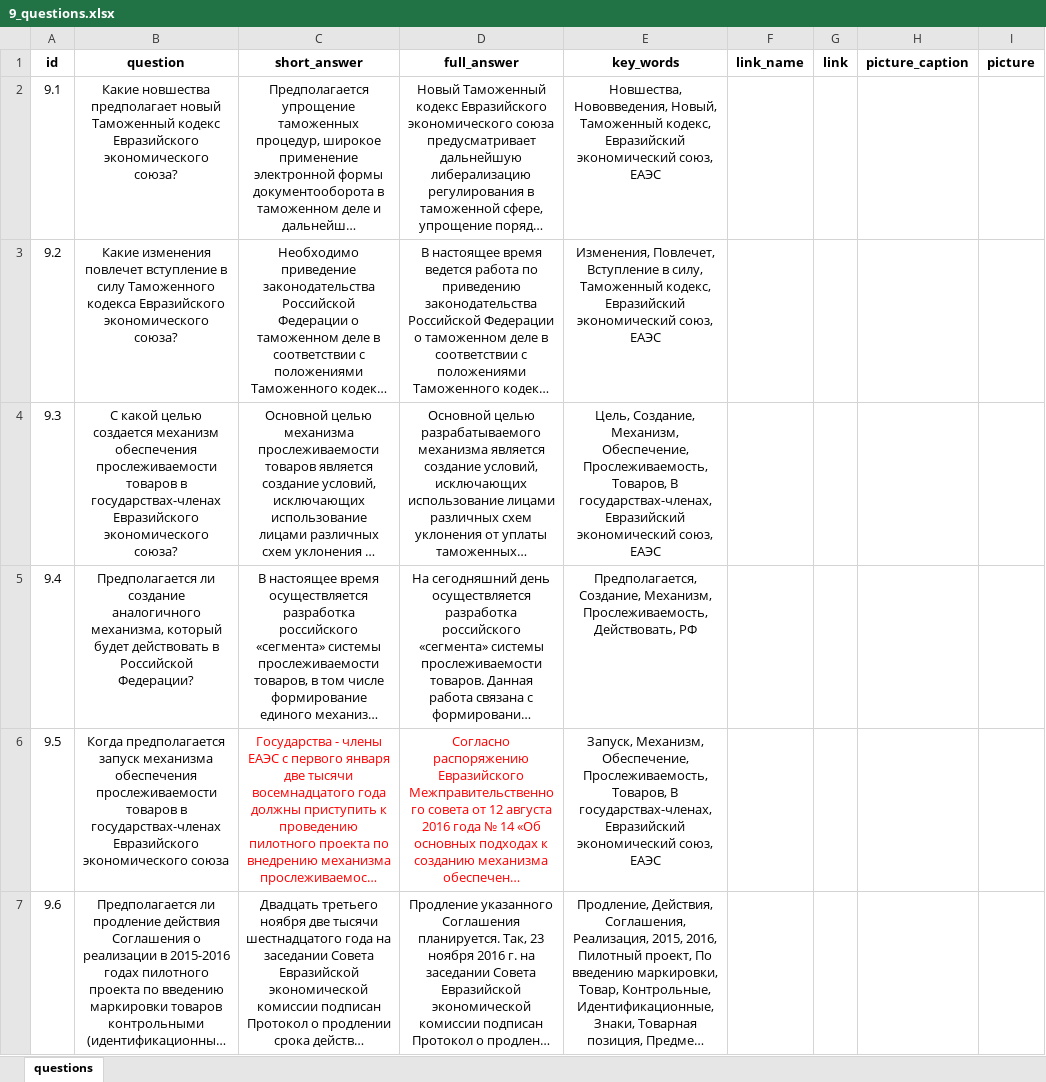
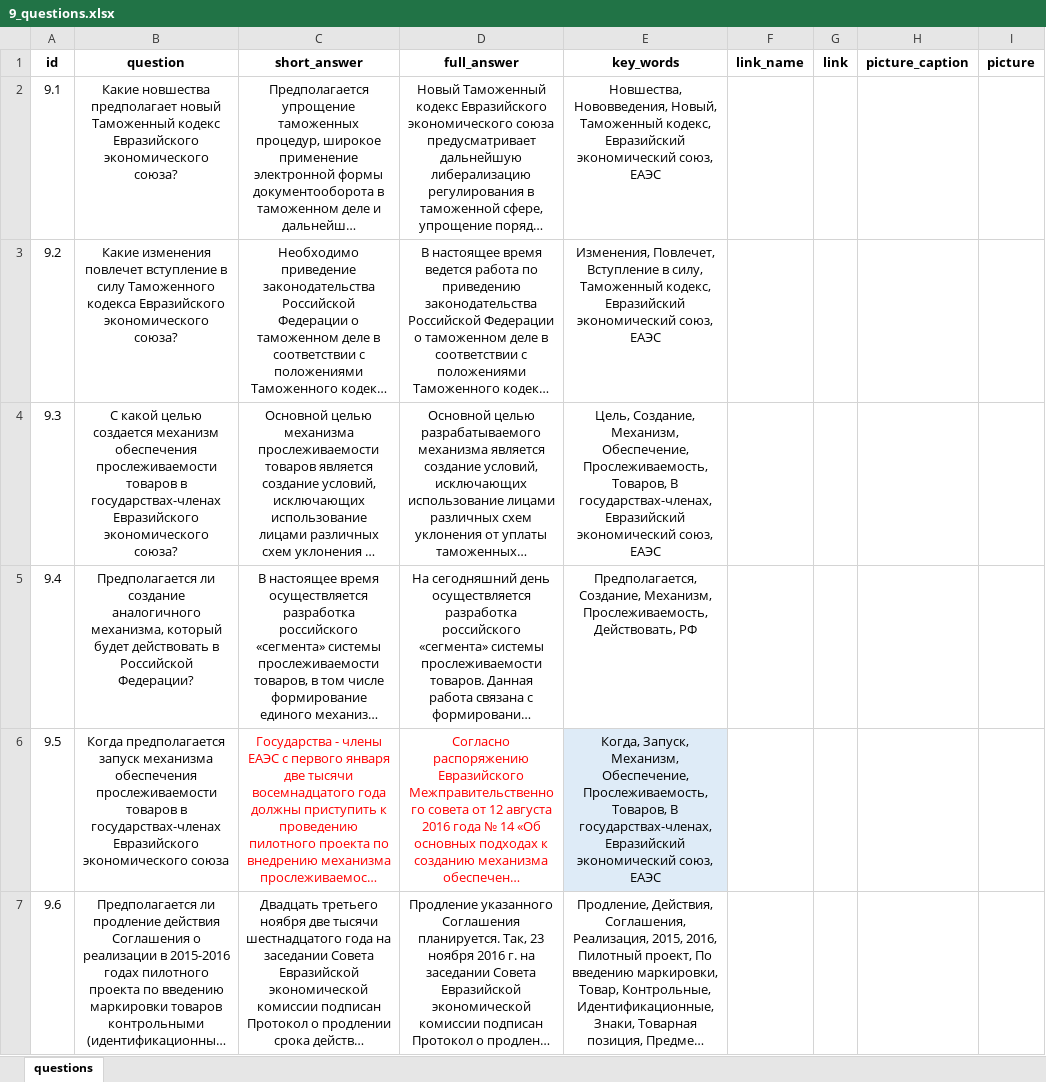
Before and after one commit to skor98/Datatron, an Excel workbook: data/minfin/9_questions.xlsx, sheet questions, drawn as a sheet; only a part is shown; long unchanged cells end in …; values as stored, in another font and other column widths than the file's, no borders; the diff names each change by its address in the sheet, - before the commit and + after, or states it on an @@ line.

```diff
--- a/data/minfin/9_questions.xlsx (sheet questions)
+++ b/data/minfin/9_questions.xlsx (sheet questions)
-E6 (key_words): Запуск, Механизм,…
+E6 (key_words): Когда, Запуск, Механизм,…
-E6 fill: none
+E6 fill: #DEEBF7
```
Also changed, not shown: 2 other files.
